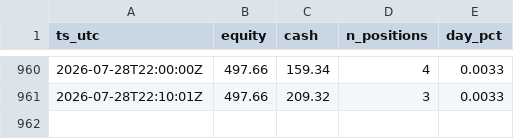
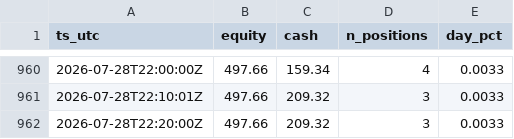
Before and after one commit to JonDipilato/ai-trading-battle, a CSV file: data/scalper/equity_curve.csv, drawn as a sheet; only a part is shown, gaps mark what is left out; the diff names each change by its address in the sheet, - before the commit and + after, or states it on an @@ line.

```diff
--- a/data/scalper/equity_curve.csv
+++ b/data/scalper/equity_curve.csv
+row 962: 2026-07-28T22:20:00Z | 497.66 | 209.32 | 3 | 0.0033
```
Also changed, not shown: data/scalper/ledger.csv.
